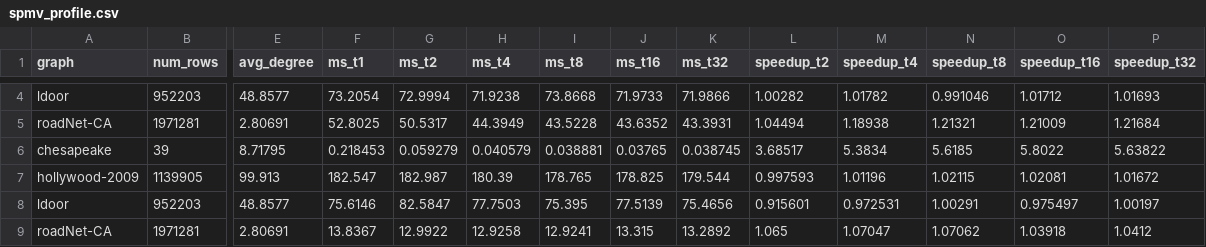
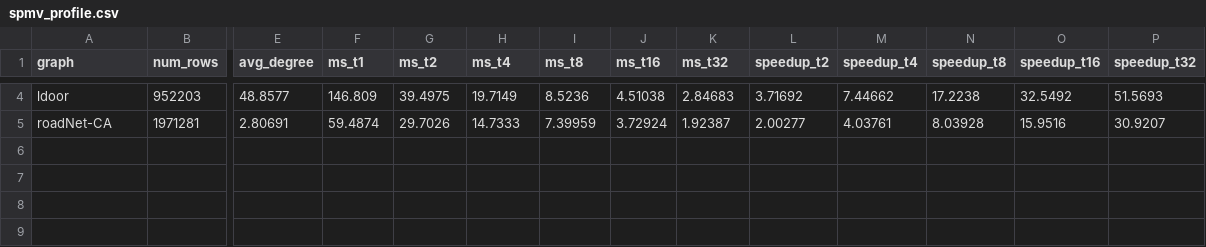
Before and after one commit to turboslapper/OpenDwarfs-Capstone, a CSV file: sparse-linear-algebra-openacc/output/spmv_profile.csv, drawn as a sheet; only a part is shown, gaps mark what is left out; rows hold the shown columns only; the diff covers the shown part only; the diff names each change by its address in the sheet, - before the commit and + after, or states it on an @@ line.

```diff
--- a/sparse-linear-algebra-openacc/output/spmv_profile.csv
+++ b/sparse-linear-algebra-openacc/output/spmv_profile.csv
-F4 (ms_t1): 73.2054
+F4 (ms_t1): 146.809
-G4 (ms_t2): 72.9994
+G4 (ms_t2): 39.4975
-H4 (ms_t4): 71.9238
+H4 (ms_t4): 19.7149
-I4 (ms_t8): 73.8668
+I4 (ms_t8): 8.5236
-J4 (ms_t16): 71.9733
+J4 (ms_t16): 4.51038
-K4 (ms_t32): 71.9866
+K4 (ms_t32): 2.84683
-L4 (speedup_t2): 1.00282
+L4 (speedup_t2): 3.71692
-M4 (speedup_t4): 1.01782
+M4 (speedup_t4): 7.44662
-N4 (speedup_t8): 0.991046
+N4 (speedup_t8): 17.2238
-O4 (speedup_t16): 1.01712
+O4 (speedup_t16): 32.5492
-P4 (speedup_t32): 1.01693
+P4 (speedup_t32): 51.5693
-F5 (ms_t1): 52.8025
+F5 (ms_t1): 59.4874
-G5 (ms_t2): 50.5317
+G5 (ms_t2): 29.7026
-H5 (ms_t4): 44.3949
+H5 (ms_t4): 14.7333
-I5 (ms_t8): 43.5228
+I5 (ms_t8): 7.39959
-J5 (ms_t16): 43.6352
+J5 (ms_t16): 3.72924
-K5 (ms_t32): 43.3931
+K5 (ms_t32): 1.92387
-L5 (speedup_t2): 1.04494
+L5 (speedup_t2): 2.00277
-M5 (speedup_t4): 1.18938
+M5 (speedup_t4): 4.03761
-N5 (speedup_t8): 1.21321
+N5 (speedup_t8): 8.03928
-O5 (speedup_t16): 1.21009
+O5 (speedup_t16): 15.9516
-P5 (speedup_t32): 1.21684
+P5 (speedup_t32): 30.9207
-row 6: chesapeake | 39 | 8.71795 | 0.218453 | 0.059279 | 0.040579 | 0.038881 | 0.03765 | 0.038745 | 3.68517 | 5.3834 | 5.6185 | 5.8022 | 5.63822
-row 7: hollywood-2009 | 1139905 | 99.913 | 182.547 | 182.987 | 180.39 | 178.765 | 178.825 | 179.544 | 0.997593 | 1.01196 | 1.02115 | 1.02081 | 1.01672
-row 8: ldoor | 952203 | 48.8577 | 75.6146 | 82.5847 | 77.7503 | 75.395 | 77.5139 | 75.4656 | 0.915601 | 0.972531 | 1.00291 | 0.975497 | 1.00197
-row 9: roadNet-CA | 1971281 | 2.80691 | 13.8367 | 12.9922 | 12.9258 | 12.9241 | 13.315 | 13.2892 | 1.065 | 1.07047 | 1.07062 | 1.03918 | 1.0412
```
Also changed, not shown: 22 edited cells elsewhere in this file, 7 other files.
